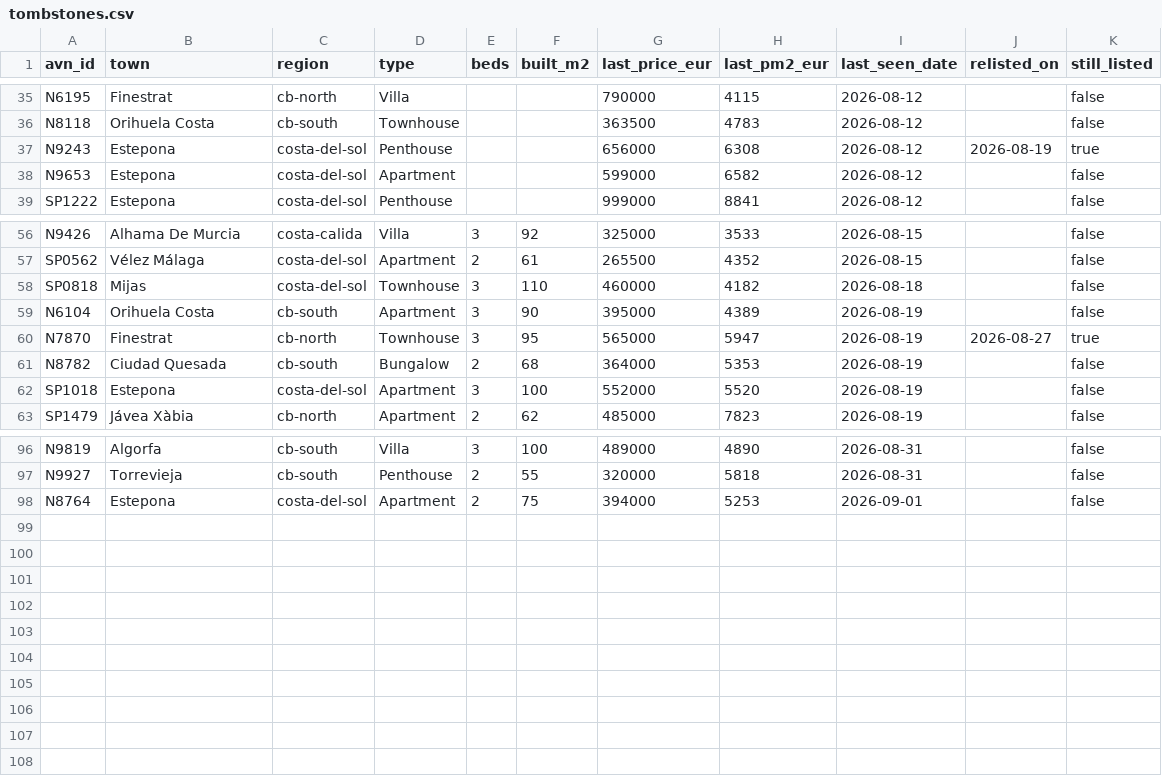
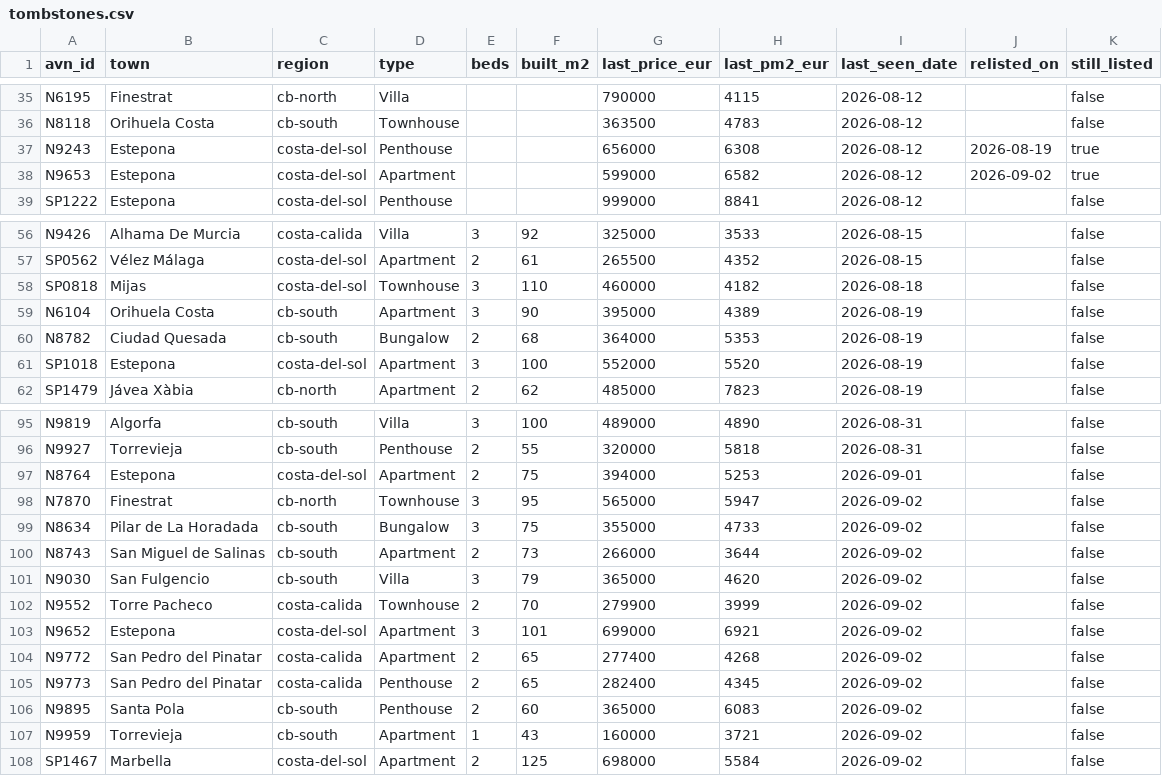
Before and after one commit to HenrikKolstad/avena-terminal, a CSV file: public/open-data/tombstones.csv, drawn as a sheet; only a part is shown, gaps mark what is left out.

```diff
--- a/public/open-data/tombstones.csv
+++ b/public/open-data/tombstones.csv
@@ -37,3 +37,3 @@ N8118,Orihuela Costa,cb-south,Townhouse,,,363500,4783,2026-08-12,,false
 N9243,Estepona,costa-del-sol,Penthouse,,,656000,6308,2026-08-12,2026-08-19,true
-N9653,Estepona,costa-del-sol,Apartment,,,599000,6582,2026-08-12,,false
+N9653,Estepona,costa-del-sol,Apartment,,,599000,6582,2026-08-12,2026-09-02,true
 SP1222,Estepona,costa-del-sol,Penthouse,,,999000,8841,2026-08-12,,false
@@ -59,3 +59,2 @@ SP0818,Mijas,costa-del-sol,Townhouse,3,110,460000,4182,2026-08-18,,false
 N6104,Orihuela Costa,cb-south,Apartment,3,90,395000,4389,2026-08-19,,false
-N7870,Finestrat,cb-north,Townhouse,3,95,565000,5947,2026-08-19,2026-08-27,true
 N8782,Ciudad Quesada,cb-south,Bungalow,2,68,364000,5353,2026-08-19,,false
@@ -98 +97,12 @@ N9927,Torrevieja,cb-south,Penthouse,2,55,320000,5818,2026-08-31,,false
 N8764,Estepona,costa-del-sol,Apartment,2,75,394000,5253,2026-09-01,,false
+N7870,Finestrat,cb-north,Townhouse,3,95,565000,5947,2026-09-02,,false
+N8634,Pilar de La Horadada,cb-south,Bungalow,3,75,355000,4733,2026-09-02,,false
+N8743,San Miguel de Salinas,cb-south,Apartment,2,73,266000,3644,2026-09-02,,false
+N9030,San Fulgencio,cb-south,Villa,3,79,365000,4620,2026-09-02,,false
+N9552,Torre Pacheco,costa-calida,Townhouse,2,70,279900,3999,2026-09-02,,false
+N9652,Estepona,costa-del-sol,Apartment,3,101,699000,6921,2026-09-02,,false
+N9772,San Pedro del Pinatar,costa-calida,Apartment,2,65,277400,4268,2026-09-02,,false
+N9773,San Pedro del Pinatar,costa-calida,Penthouse,2,65,282400,4345,2026-09-02,,false
+N9895,Santa Pola,cb-south,Penthouse,2,60,365000,6083,2026-09-02,,false
+N9959,Torrevieja,cb-south,Apartment,1,43,160000,3721,2026-09-02,,false
+SP1467,Marbella,costa-del-sol,Apartment,2,125,698000,5584,2026-09-02,,false
```
Also changed, not shown: public/open-data/movement-ledger.csv, public/open-data/moves.csv, 6 other files.
